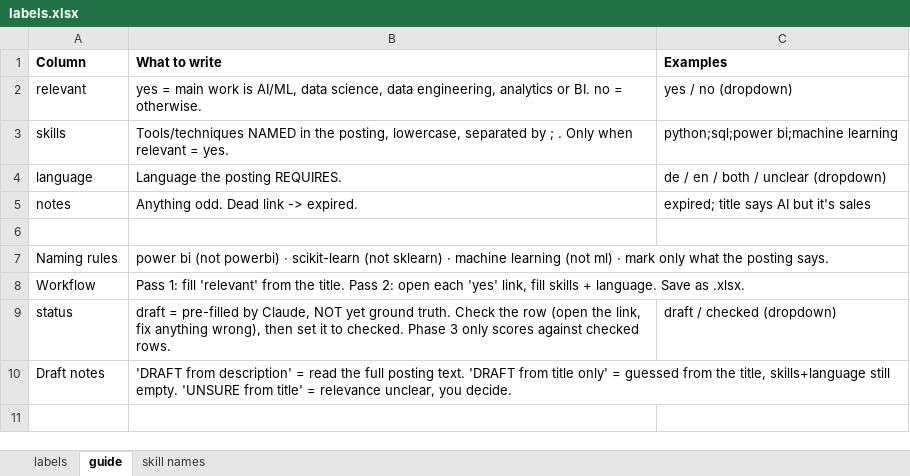
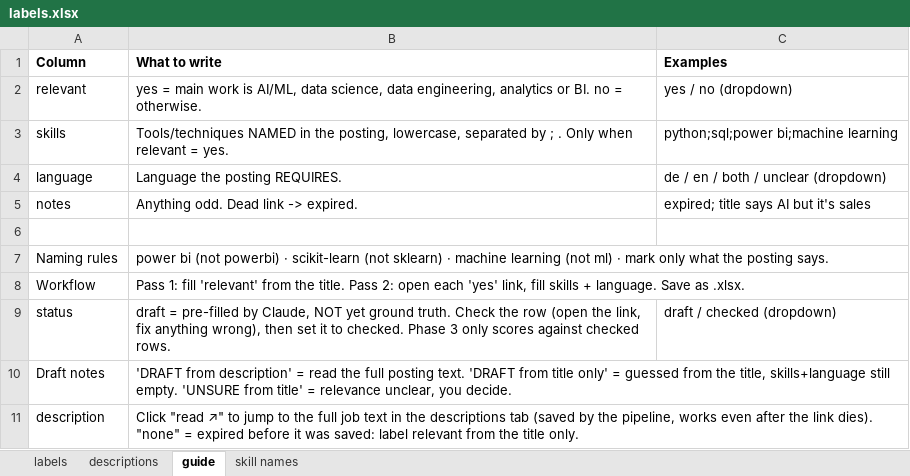
Before and after one commit to Diwakar-Bobburi/werkstudent-tracker, an Excel workbook: data/labels/labels.xlsx, sheet guide, drawn as a sheet; values as stored, in another font and other column widths than the file's, no borders; the diff names each change by its address in the sheet, - before the commit and + after, or states it on an @@ line.

Commit message:
Phase 3a: descriptions + labels update

```diff
--- a/data/labels/labels.xlsx (sheet guide)
+++ b/data/labels/labels.xlsx (sheet guide)
+sheet tab: descriptions
+row 11: description | Click "read ↗" to jump to the full job text in the descriptions tab (saved by the pipeline, works even after the link dies). "none" = expired before it was saved: label relevant from the title only.
```
Also changed, not shown: sheet labels, hidden cells.
